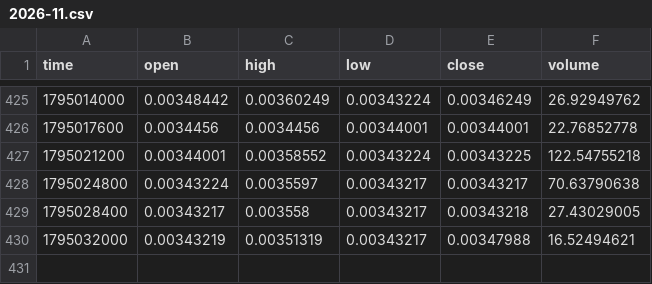
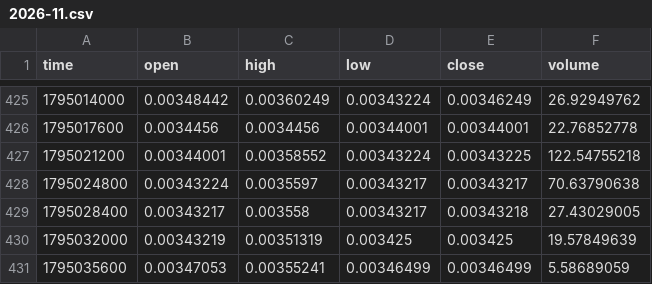
Before and after one commit to MarcanoFilms/xbt-market-data, a CSV file: data/neoxa/BTCB2_BTC/1h/2026-11.csv, drawn as a sheet; only a part is shown, gaps mark what is left out.

```diff
--- a/data/neoxa/BTCB2_BTC/1h/2026-11.csv
+++ b/data/neoxa/BTCB2_BTC/1h/2026-11.csv
@@ -429,2 +429,3 @@ time,open,high,low,close,volume
 1795028400,0.00343217,0.003558,0.00343217,0.00343218,27.43029005
-1795032000,0.00343219,0.00351319,0.00343217,0.00347988,16.52494621
+1795032000,0.00343219,0.00351319,0.003425,0.003425,19.57849639
+1795035600,0.00347053,0.00355241,0.00346499,0.00346499,5.58689059
```
Also changed, not shown: data/neoxa/BTCB2_BTC/15m/2026-11.csv, data/neoxa/BTCB2_BTC/5m/2026-11.csv, 9 other files.
